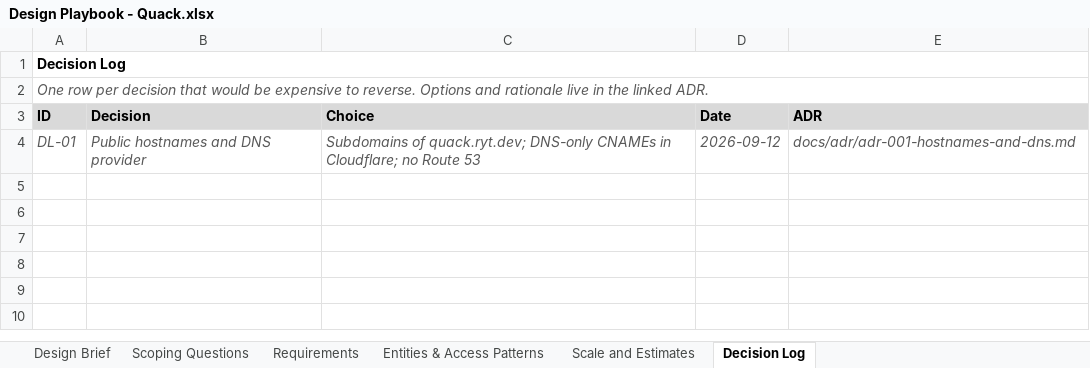
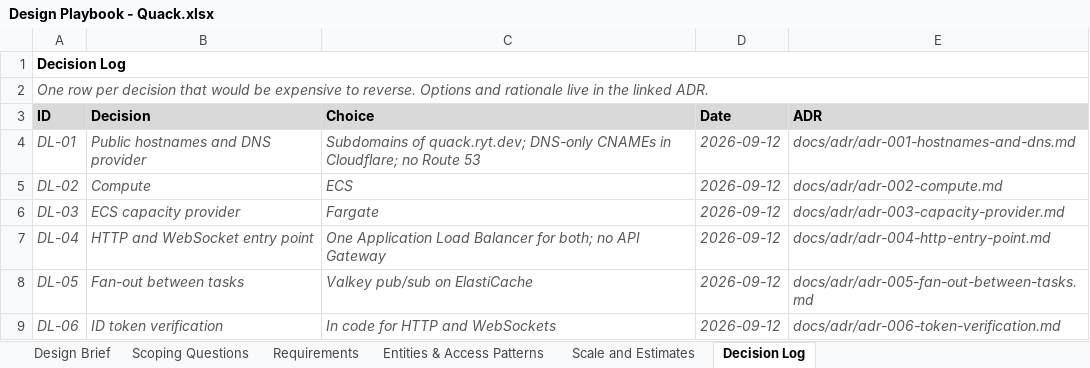
Before and after one commit to fractionalJoe/quack, an Excel workbook: docs/discovery/Design Playbook - Quack.xlsx, sheet Decision Log, drawn as a sheet; values as stored, in another font and other column widths than the file's, no borders; the diff names each change by its address in the sheet, - before the commit and + after, or states it on an @@ line.

```diff
--- a/docs/discovery/Design Playbook - Quack.xlsx (sheet Decision Log)
+++ b/docs/discovery/Design Playbook - Quack.xlsx (sheet Decision Log)
+row 5: DL-02 | Compute | ECS | 2026-09-12 | docs/adr/adr-002-compute.md
+row 6: DL-03 | ECS capacity provider | Fargate | 2026-09-12 | docs/adr/adr-003-capacity-provider.md
+row 7: DL-04 | HTTP and WebSocket entry point | One Application Load Balancer for both; no API Gateway | 2026-09-12 | docs/adr/adr-004-http-entry-point.md
+row 8: DL-05 | Fan-out between tasks | Valkey pub/sub on ElastiCache | 2026-09-12 | docs/adr/adr-005-fan-out-between-tasks.md
+row 9: DL-06 | ID token verification | In code for HTTP and WebSockets | 2026-09-12 | docs/adr/adr-006-token-verification.md
```
Also changed, not shown: 1 other file.
